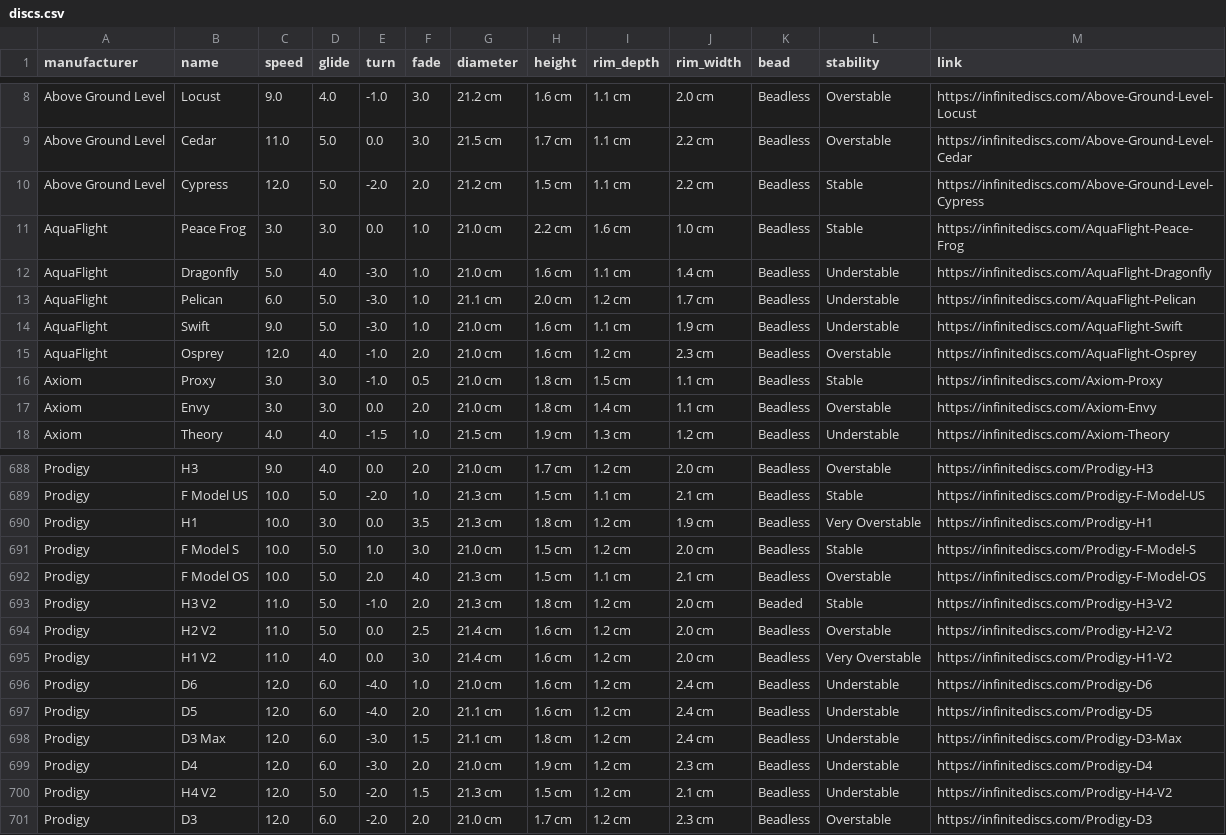
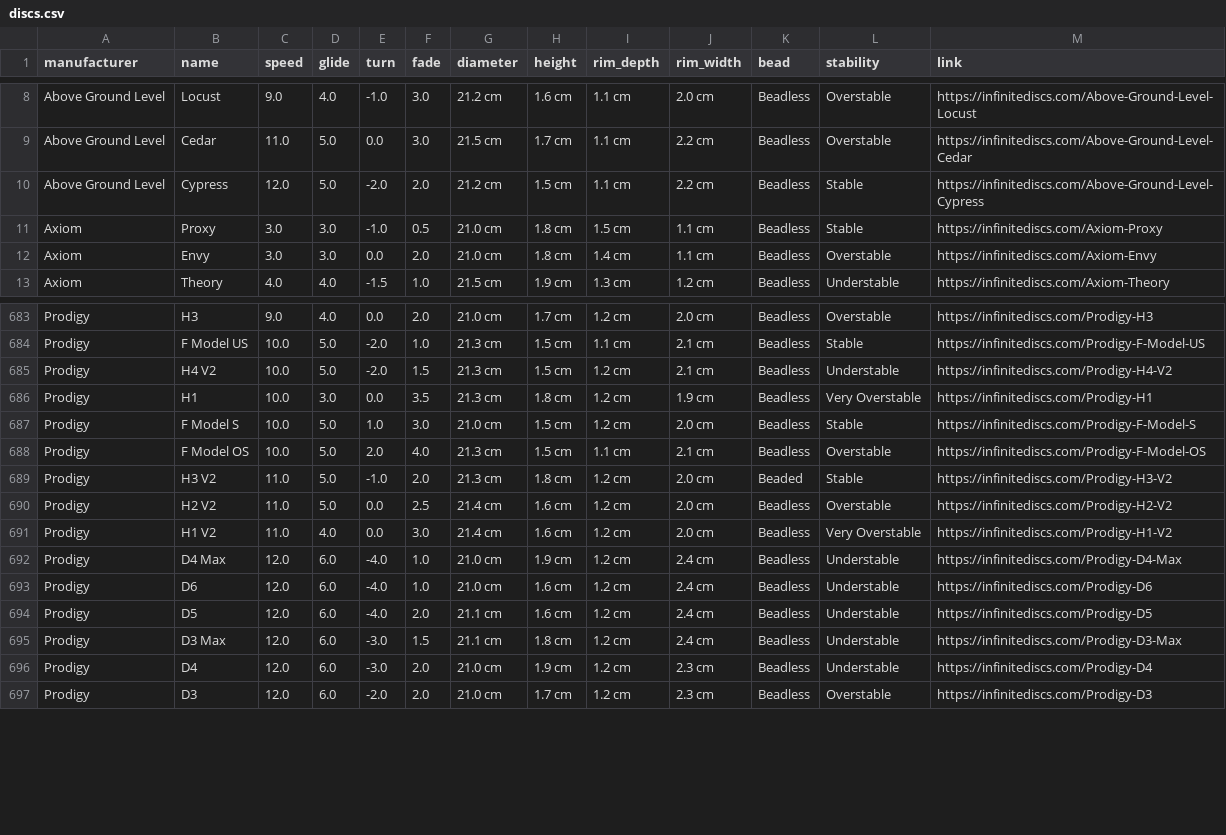
Before and after one commit to schwadan001/disc-chart, a CSV file: docs/discs.csv, drawn as a sheet; only a part is shown, gaps mark what is left out.

Commit message:
updated discs

```diff
--- a/docs/discs.csv
+++ b/docs/discs.csv
@@ -10,7 +10,2 @@ Above Ground Level,Cedar,11.0,5.0,0.0,3.0,21.5 cm,1.7 cm,1.1 cm,2.2 cm,Beadless,
 Above Ground Level,Cypress,12.0,5.0,-2.0,2.0,21.2 cm,1.5 cm,1.1 cm,2.2 cm,Beadless,Stable,https://infinitediscs.com/Above-Ground-Level-Cypress
-AquaFlight,Peace Frog,3.0,3.0,0.0,1.0,21.0 cm,2.2 cm,1.6 cm,1.0 cm,Beadless,Stable,https://infinitediscs.com/AquaFlight-Peace-Frog
-AquaFlight,Dragonfly,5.0,4.0,-3.0,1.0,21.0 cm,1.6 cm,1.1 cm,1.4 cm,Beadless,Understable,https://infinitediscs.com/AquaFlight-Dragonfly
-AquaFlight,Pelican,6.0,5.0,-3.0,1.0,21.1 cm,2.0 cm,1.2 cm,1.7 cm,Beadless,Understable,https://infinitediscs.com/AquaFlight-Pelican
-AquaFlight,Swift,9.0,5.0,-3.0,1.0,21.0 cm,1.6 cm,1.1 cm,1.9 cm,Beadless,Understable,https://infinitediscs.com/AquaFlight-Swift
-AquaFlight,Osprey,12.0,4.0,-1.0,2.0,21.0 cm,1.6 cm,1.2 cm,2.3 cm,Beadless,Overstable,https://infinitediscs.com/AquaFlight-Osprey
 Axiom,Proxy,3.0,3.0,-1.0,0.5,21.0 cm,1.8 cm,1.5 cm,1.1 cm,Beadless,Stable,https://infinitediscs.com/Axiom-Proxy
@@ -689,2 +684,3 @@ Prodigy,H3,9.0,4.0,0.0,2.0,21.0 cm,1.7 cm,1.2 cm,2.0 cm,Beadless,Overstable,http
 Prodigy,F Model US,10.0,5.0,-2.0,1.0,21.3 cm,1.5 cm,1.1 cm,2.1 cm,Beadless,Stable,https://infinitediscs.com/Prodigy-F-Model-US
+Prodigy,H4 V2,10.0,5.0,-2.0,1.5,21.3 cm,1.5 cm,1.2 cm,2.1 cm,Beadless,Understable,https://infinitediscs.com/Prodigy-H4-V2
 Prodigy,H1,10.0,3.0,0.0,3.5,21.3 cm,1.8 cm,1.2 cm,1.9 cm,Beadless,Very Overstable,https://infinitediscs.com/Prodigy-H1
@@ -695,2 +691,3 @@ Prodigy,H2 V2,11.0,5.0,0.0,2.5,21.4 cm,1.6 cm,1.2 cm,2.0 cm,Beadless,Overstable,
 Prodigy,H1 V2,11.0,4.0,0.0,3.0,21.4 cm,1.6 cm,1.2 cm,2.0 cm,Beadless,Very Overstable,https://infinitediscs.com/Prodigy-H1-V2
+Prodigy,D4 Max,12.0,6.0,-4.0,1.0,21.0 cm,1.9 cm,1.2 cm,2.4 cm,Beadless,Understable,https://infinitediscs.com/Prodigy-D4-Max
 Prodigy,D6,12.0,6.0,-4.0,1.0,21.0 cm,1.6 cm,1.2 cm,2.4 cm,Beadless,Understable,https://infinitediscs.com/Prodigy-D6
@@ -699,3 +696,2 @@ Prodigy,D3 Max,12.0,6.0,-3.0,1.5,21.1 cm,1.8 cm,1.2 cm,2.4 cm,Beadless,Understab
 Prodigy,D4,12.0,6.0,-3.0,2.0,21.0 cm,1.9 cm,1.2 cm,2.3 cm,Beadless,Understable,https://infinitediscs.com/Prodigy-D4
-Prodigy,H4 V2,12.0,5.0,-2.0,1.5,21.3 cm,1.5 cm,1.2 cm,2.1 cm,Beadless,Understable,https://infinitediscs.com/Prodigy-H4-V2
 Prodigy,D3,12.0,6.0,-2.0,2.0,21.0 cm,1.7 cm,1.2 cm,2.3 cm,Beadless,Overstable,https://infinitediscs.com/Prodigy-D3
```
Also changed, not shown: 1 other file.
